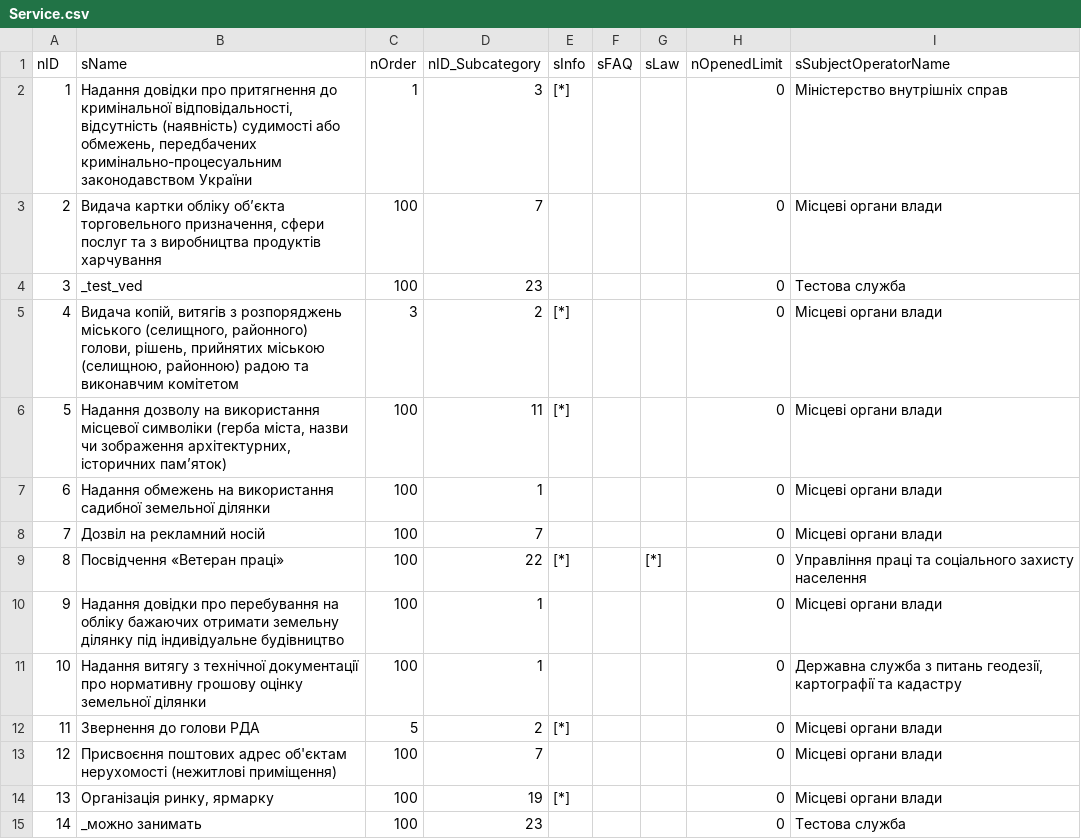
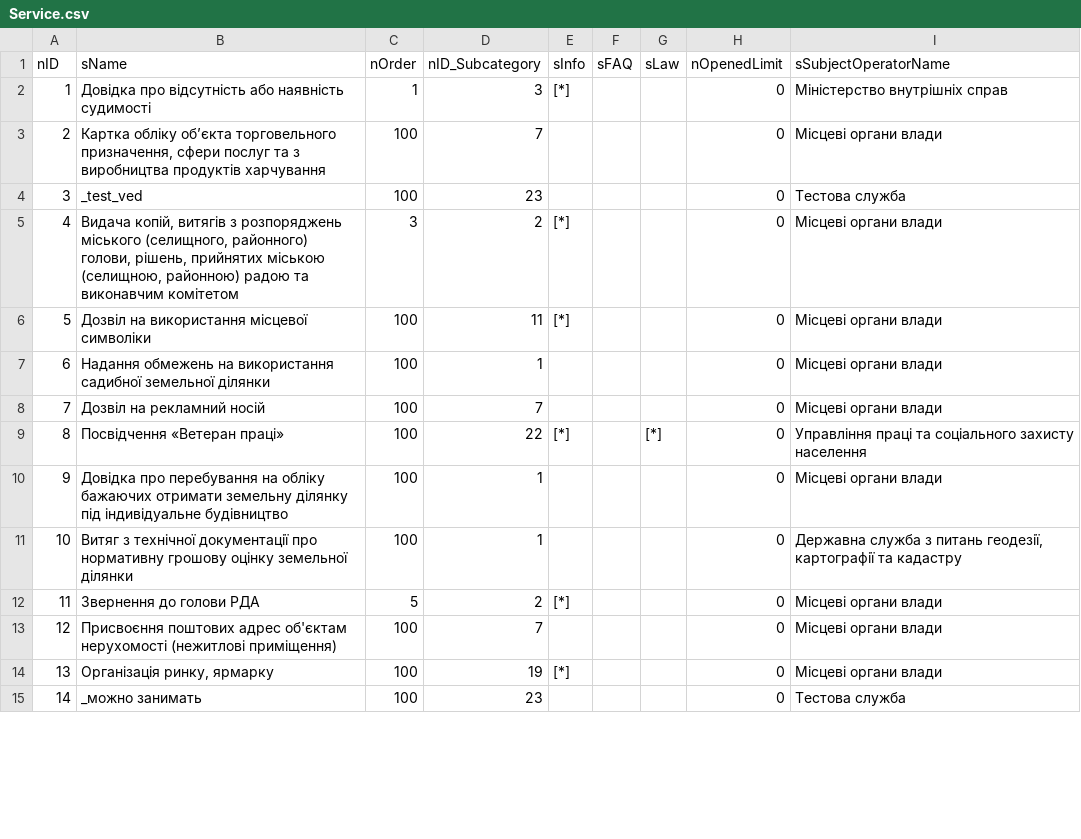
Before and after one commit to iGov-UA/i, a CSV file: wf-central/src/main/resources/data/Service.csv, drawn as a sheet; only a part is shown; the diff covers the shown part only.

```diff
--- a/wf-central/src/main/resources/data/Service.csv
+++ b/wf-central/src/main/resources/data/Service.csv
@@ -1,7 +1,7 @@
 nID;sName;nOrder;nID_Subcategory;sInfo;sFAQ;sLaw;nOpenedLimit;sSubjectOperatorName
-1;Надання довідки про притягнення до кримінальної відповідальності, відсутність (наявність) судимості або обмежень, передбачених кримінально-процесуальним законодавством України;1;3;[*];;;0;Міністерство внутрішніх справ
-2;Видача картки обліку об’єкта торговельного призначення, сфери послуг та з виробництва продуктів харчування;100;7;;;;0;Місцеві органи влади
+1;Довідка про відсутність або наявніcть судимості;1;3;[*];;;0;Міністерство внутрішніх справ
+2;Картка обліку об’єкта торговельного призначення, сфери послуг та з виробництва продуктів харчування;100;7;;;;0;Місцеві органи влади
 3;_test_ved;100;23;;;;0;Тестова служба
 4;Видача копій, витягів з розпоряджень міського (селищного, районного) голови, рішень, прийнятих міською (селищною, районною) радою та виконавчим комітетом;3;2;[*];;;0;Місцеві органи влади
-5;Надання дозволу на використання місцевої символіки (герба міста, назви чи зображення архітектурних, історичних пам’яток);100;11;[*];;;0;Місцеві органи влади
+5;Дозвіл на використання місцевої символіки;100;11;[*];;;0;Місцеві органи влади
 6;Надання обмежень на використання садибної земельної ділянки;100;1;;;;0;Місцеві органи влади
@@ -9,4 +9,4 @@ nID;sName;nOrder;nID_Subcategory;sInfo;sFAQ;sLaw;nOpenedLimit;sSubjectOperatorNa
 8;Посвідчення «Ветеран праці»;100;22;[*];;[*];0;Управління праці та соціального захисту населення
-9;Надання довідки про перебування на обліку бажаючих отримати земельну ділянку під індивідуальне будівництво;100;1;;;;0;Місцеві органи влади
-10;Надання витягу з технічної документації про нормативну грошову оцінку земельної ділянки;100;1;;;;0;Державна служба з питань геодезії, картографії та кадастру
+9;Довідка про перебування на обліку бажаючих отримати земельну ділянку під індивідуальне будівництво;100;1;;;;0;Місцеві органи влади
+10;Витяг з технічної документації про нормативну грошову оцінку земельної ділянки;100;1;;;;0;Державна служба з питань геодезії, картографії та кадастру
 11;Звернення до голови РДА;5;2;[*];;;0;Місцеві органи влади
```
Also changed, not shown: 41 edited cells elsewhere in this file, 21 other files.
